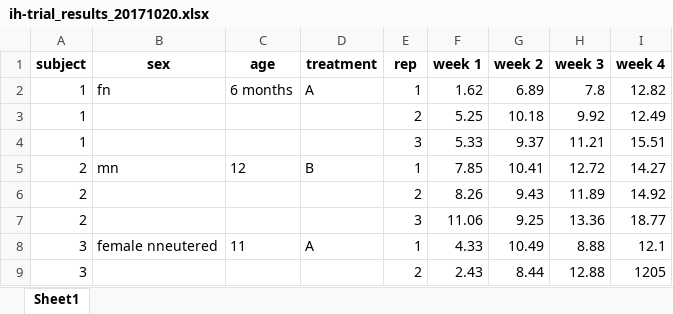
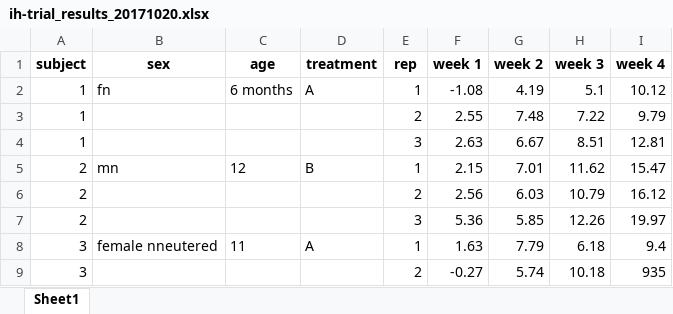
Before and after one commit to ianhandel/why_R, an Excel workbook: data/ih-trial_results_20171020.xlsx, sheet Sheet1, drawn as a sheet; only a part is shown; values as stored, in another font and other column widths than the file's, no borders; the diff covers the shown part only; the diff names each change by its address in the sheet, - before the commit and + after, or states it on an @@ line.

Commit message:
new data

```diff
--- a/data/ih-trial_results_20171020.xlsx (sheet Sheet1)
+++ b/data/ih-trial_results_20171020.xlsx (sheet Sheet1)
-F2 (week 1): 1.62
+F2 (week 1): -1.08
-G2 (week 2): 6.89
+G2 (week 2): 4.19
-H2 (week 3): 7.8
+H2 (week 3): 5.1
-I2 (week 4): 12.82
+I2 (week 4): 10.12
-F3 (week 1): 5.25
+F3 (week 1): 2.55
-G3 (week 2): 10.18
+G3 (week 2): 7.48
-H3 (week 3): 9.92
+H3 (week 3): 7.22
-I3 (week 4): 12.49
+I3 (week 4): 9.79
-F4 (week 1): 5.33
+F4 (week 1): 2.63
-G4 (week 2): 9.37
+G4 (week 2): 6.67
-H4 (week 3): 11.21
+H4 (week 3): 8.51
-I4 (week 4): 15.51
+I4 (week 4): 12.81
-F5 (week 1): 7.85
+F5 (week 1): 2.15
-G5 (week 2): 10.41
+G5 (week 2): 7.01
-H5 (week 3): 12.72
+H5 (week 3): 11.62
-I5 (week 4): 14.27
+I5 (week 4): 15.47
-F6 (week 1): 8.26
+F6 (week 1): 2.56
-G6 (week 2): 9.43
+G6 (week 2): 6.03
-H6 (week 3): 11.89
+H6 (week 3): 10.79
-I6 (week 4): 14.92
+I6 (week 4): 16.12
-F7 (week 1): 11.06
+F7 (week 1): 5.36
-G7 (week 2): 9.25
+G7 (week 2): 5.85
-H7 (week 3): 13.36
+H7 (week 3): 12.26
-I7 (week 4): 18.77
+I7 (week 4): 19.97
-F8 (week 1): 4.33
+F8 (week 1): 1.63
-G8 (week 2): 10.49
+G8 (week 2): 7.79
-H8 (week 3): 8.88
+H8 (week 3): 6.18
-I8 (week 4): 12.1
+I8 (week 4): 9.4
-F9 (week 1): 2.43
+F9 (week 1): -0.27
-G9 (week 2): 8.44
+G9 (week 2): 5.74
-H9 (week 3): 12.88
+H9 (week 3): 10.18
-I9 (week 4): 1205
+I9 (week 4): 935
```
Also changed, not shown: 112 edited cells elsewhere in this sheet.
